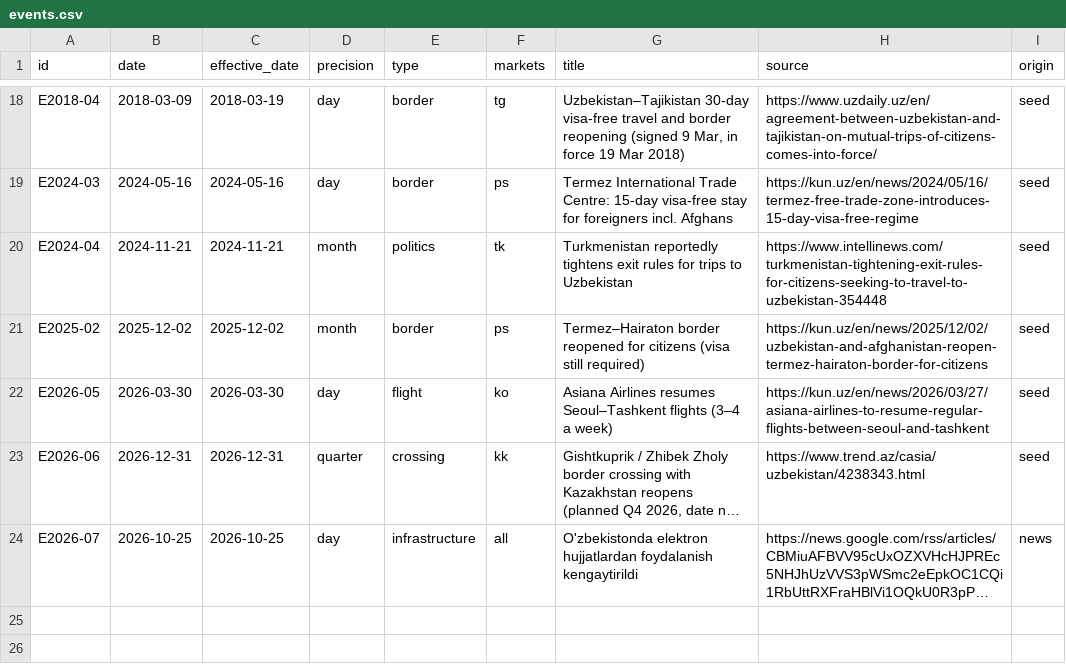
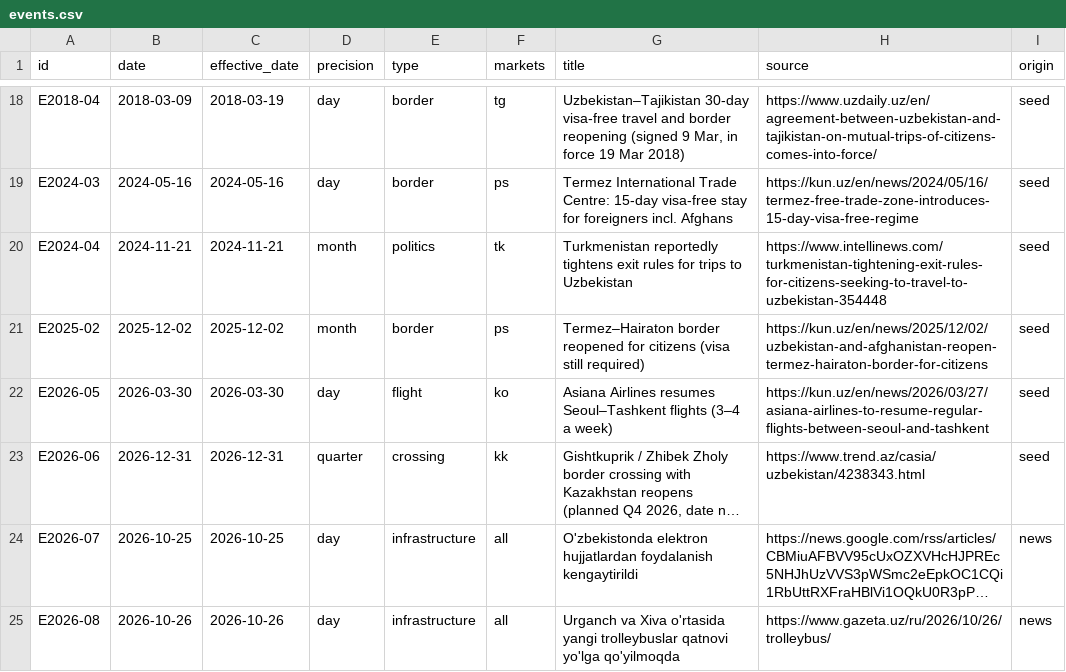
Before and after one commit to ismoiljonmominov8-stack/uzbekistan-tourism-monitor, a CSV file: data/events.csv, drawn as a sheet; only a part is shown, gaps mark what is left out; long unchanged cells end in …; the diff names each change by its address in the sheet, - before the commit and + after, or states it on an @@ line.

```diff
--- a/data/events.csv
+++ b/data/events.csv
+row 25: E2026-08 | 2026-10-26 | 2026-10-26 | day | infrastructure | all | Urganch va Xiva o'rtasida yangi trolleybuslar qatnovi yo'lga qo'yilmoqda | https://www.gazeta.uz/ru/2026/10/26/trolleybus/ | news
```
Also changed, not shown: data/event_effects.csv, data/predictions.csv, 5 other files.
